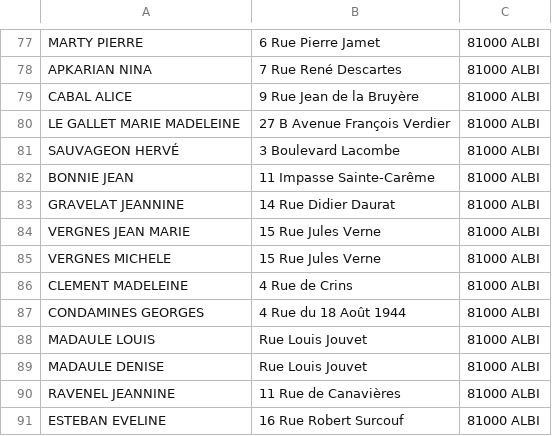
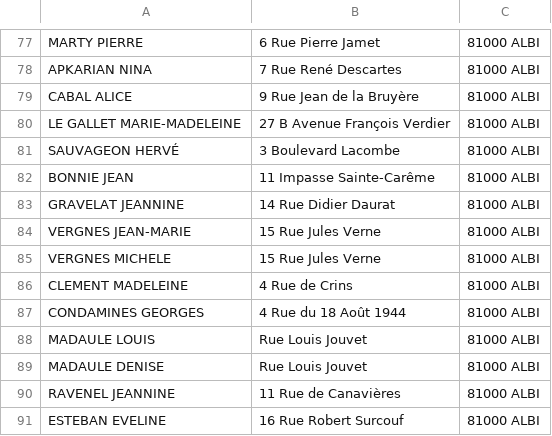
Before and after one commit to AdrienJarretier/Rout-Ine, a CSV file: server/tournee_prest2.csv, drawn as a sheet; only a part is shown, gaps mark what is left out.

Commit message:
hyphens to some names

```diff
--- a/server/tournee_prest2.csv
+++ b/server/tournee_prest2.csv
@@ -79,3 +79,3 @@ APKARIAN NINA,7 Rue René Descartes,81000 ALBI
 CABAL ALICE,9 Rue Jean de la Bruyère,81000 ALBI
-LE GALLET MARIE MADELEINE,27 B Avenue François Verdier,81000 ALBI
+LE GALLET MARIE-MADELEINE,27 B Avenue François Verdier,81000 ALBI
 SAUVAGEON HERVÉ,3 Boulevard Lacombe,81000 ALBI
@@ -83,3 +83,3 @@ BONNIE JEAN,11 Impasse Sainte-Carême,81000 ALBI
 GRAVELAT JEANNINE,14 Rue Didier Daurat,81000 ALBI
-VERGNES JEAN MARIE,15 Rue Jules Verne,81000 ALBI
+VERGNES JEAN-MARIE,15 Rue Jules Verne,81000 ALBI
 VERGNES MICHELE,15 Rue Jules Verne,81000 ALBI
```
